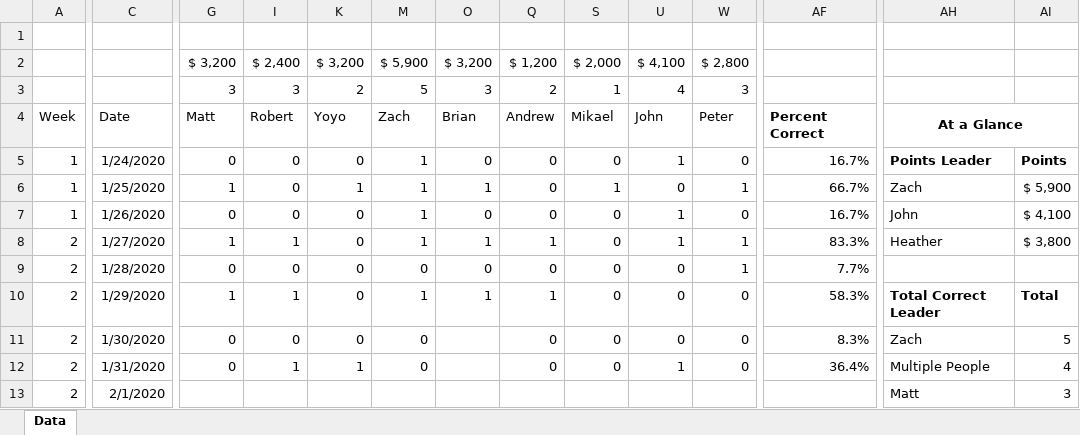
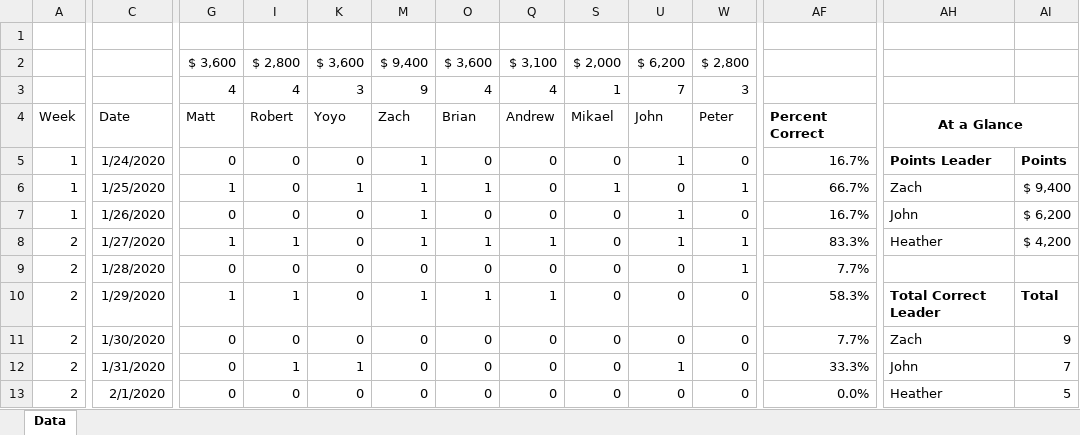
Before and after one commit to RoBtheSloB/ICW_Jeopardy, an Excel workbook: Jeopardy Data.xlsx, sheet Data, drawn as a sheet; only a part is shown, gaps mark what is left out; values as stored, in another font and other column widths than the file's, no borders; removed rows and columns are numbered as before the commit, all else as after; rows hold the shown columns only; the diff covers the shown part only; the diff names each change by its address in the sheet, - before the commit and + after, or states it on an @@ line.

Commit message:
Version 1 of the Player Comparison page. Still need to clean up the non-reactive datasets, as well as make the charts more colorful

```diff
--- a/Jeopardy Data.xlsx (sheet Data)
+++ b/Jeopardy Data.xlsx (sheet Data)
-row 2:  |  | $ 3,200 | $ 2,400 | $ 3,200 | $ 5,900 | $ 3,200 | $ 1,200 | $ 2,000 | $ 4,100 | $ 2,800
-row 3:  |  | 3 | 3 | 2 | 5 | 3 | 2 | 1 | 4 | 3
+row 2:  |  | $ 3,600 | $ 2,800 | $ 3,600 | $ 9,400 | $ 3,600 | $ 3,100 | $ 2,000 | $ 6,200 | $ 2,800
+row 3:  |  | 4 | 4 | 3 | 9 | 4 | 4 | 1 | 7 | 3
-AI6: $ 5,900
+AI6: $ 9,400
-AI7: $ 4,100
+AI7: $ 6,200
-AI8: $ 3,800
+AI8: $ 4,200
-O11:O13: (empty)
+O11:O13: 0
-AF11: 8.3%
+AF11: 7.7%
-AI11: 5
+AI11: 9
-AF12: 36.4%
+AF12: 33.3%
-AH12: Multiple People
+AH12: John
-AI12: 4
+AI12: 7
-G13: (empty)
+G13: 0
-I13: (empty)
+I13: 0
-K13: (empty)
+K13: 0
-M13: (empty)
+M13: 0
-Q13: (empty)
+Q13: 0
-S13: (empty)
+S13: 0
-U13: (empty)
+U13: 0
-W13: (empty)
+W13: 0
-AF13: (empty)
+AF13: 0.0%
-AH13: Matt
+AH13: Heather
-AI13: 3
+AI13: 5
```
Also changed, not shown: 73 edited cells elsewhere in this sheet, 2 other files.
